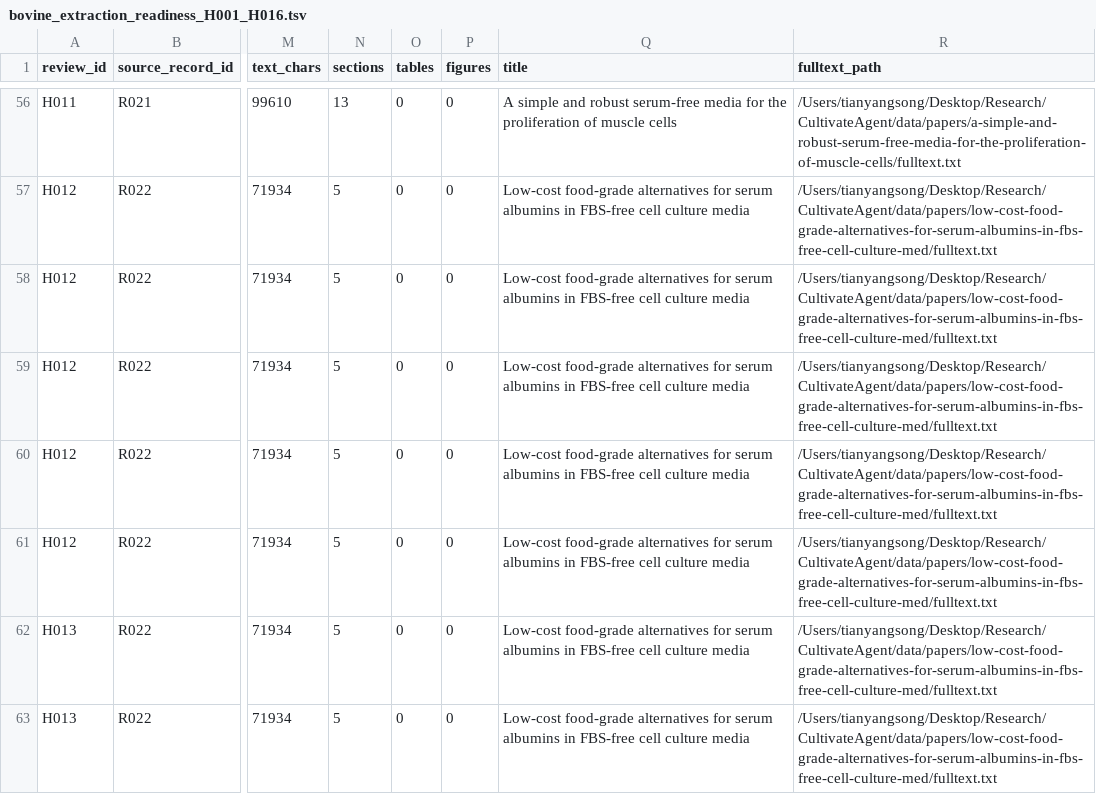
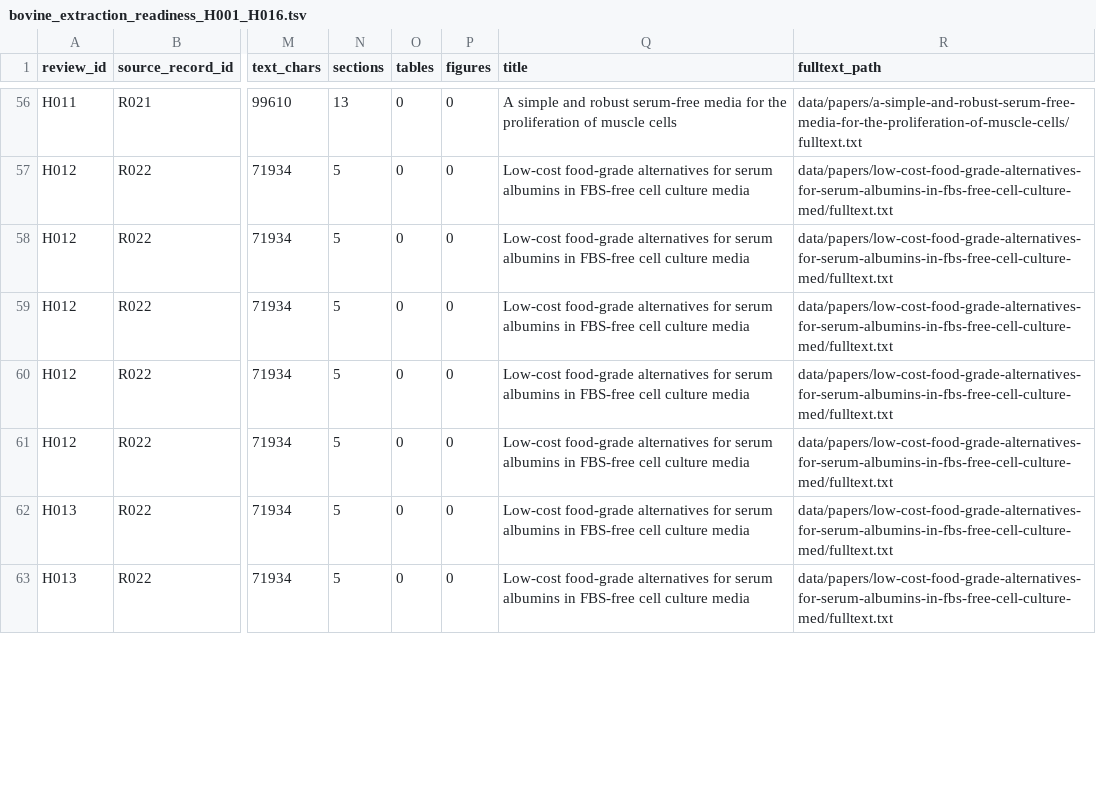
Before and after one commit to SolarAscent/CultivateAgent, a TSV file: data/literature/bovine_extraction_readiness_H001_H016.tsv, drawn as a sheet; only a part is shown, gaps mark what is left out; the diff covers the shown part only; the diff names each change by its address in the sheet, - before the commit and + after, or states it on an @@ line.

Commit message:
fix(review): make readiness paths portable

```diff
--- a/data/literature/bovine_extraction_readiness_H001_H016.tsv
+++ b/data/literature/bovine_extraction_readiness_H001_H016.tsv
-R56 (fulltext_path): /Users/tianyangsong/Desktop/Research/CultivateAgent/data/papers/a-simple-and-robust-serum-free-media-for-the-proliferation-of-muscle-cells/fulltext.txt
+R56 (fulltext_path): data/papers/a-simple-and-robust-serum-free-media-for-the-proliferation-of-muscle-cells/fulltext.txt
-R57:R63 (fulltext_path): /Users/tianyangsong/Desktop/Research/CultivateAgent/data/papers/low-cost-food-grade-alternatives-for-serum-albumins-in-fbs-free-cell-culture-med/fulltext.txt
+R57:R63 (fulltext_path): data/papers/low-cost-food-grade-alternatives-for-serum-albumins-in-fbs-free-cell-culture-med/fulltext.txt
```
Also changed, not shown: 62 edited cells elsewhere in this file, 8 other files.
